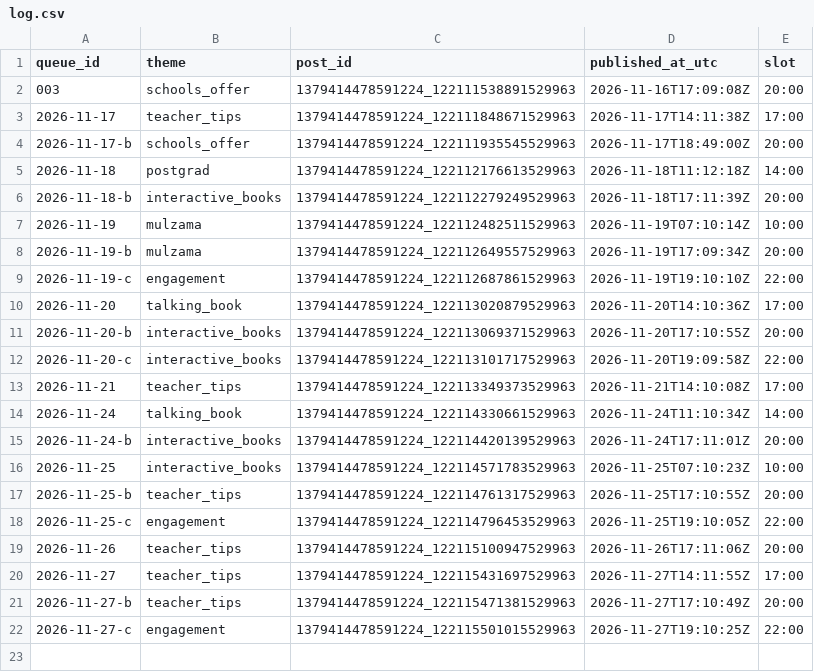
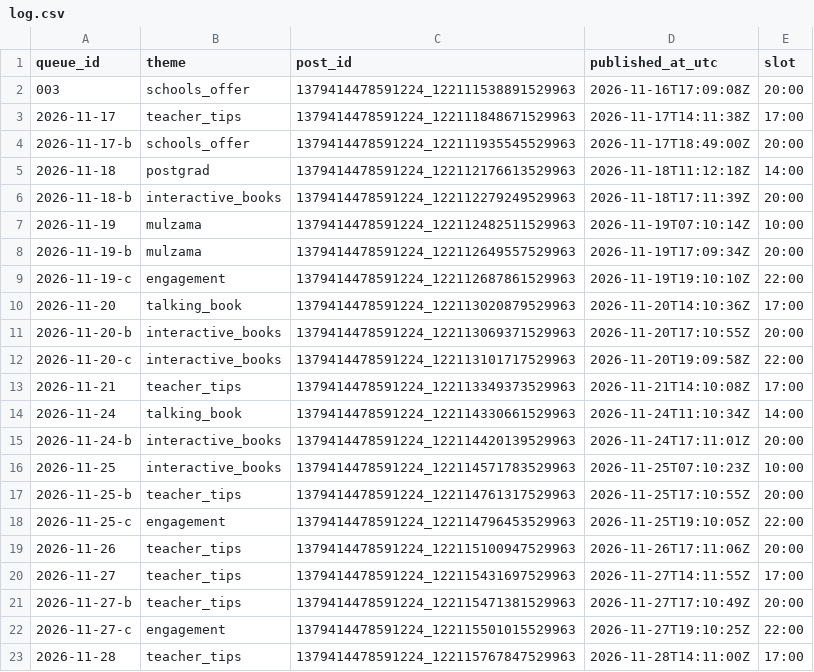
Before and after one commit to zraij/Athar-media-, a CSV file: autopilot/log.csv, drawn as a sheet.

Commit message:
autopilot: publish 2026-11-28

```diff
--- a/autopilot/log.csv
+++ b/autopilot/log.csv
@@ -22 +22,2 @@ queue_id,theme,post_id,published_at_utc,slot
 2026-11-27-c,engagement,1379414478591224_122115501015529963,2026-11-27T19:10:25Z,22:00
+2026-11-28,teacher_tips,1379414478591224_122115767847529963,2026-11-28T14:11:00Z,17:00
```
Also changed, not shown: 2 other files.
